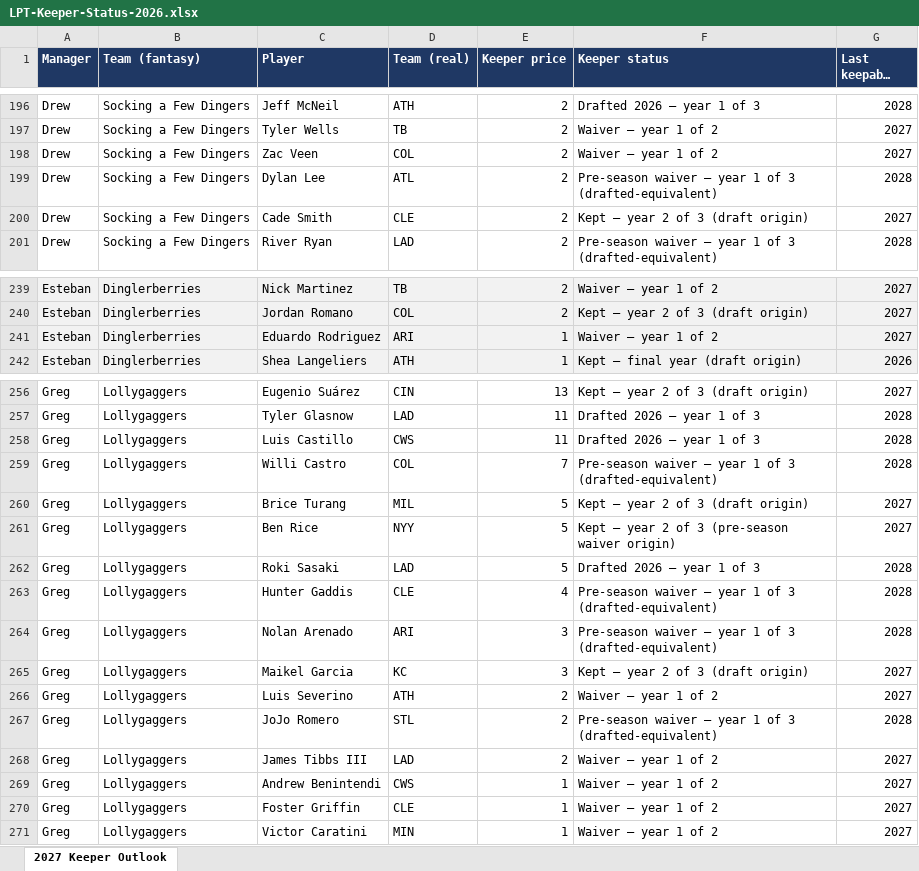
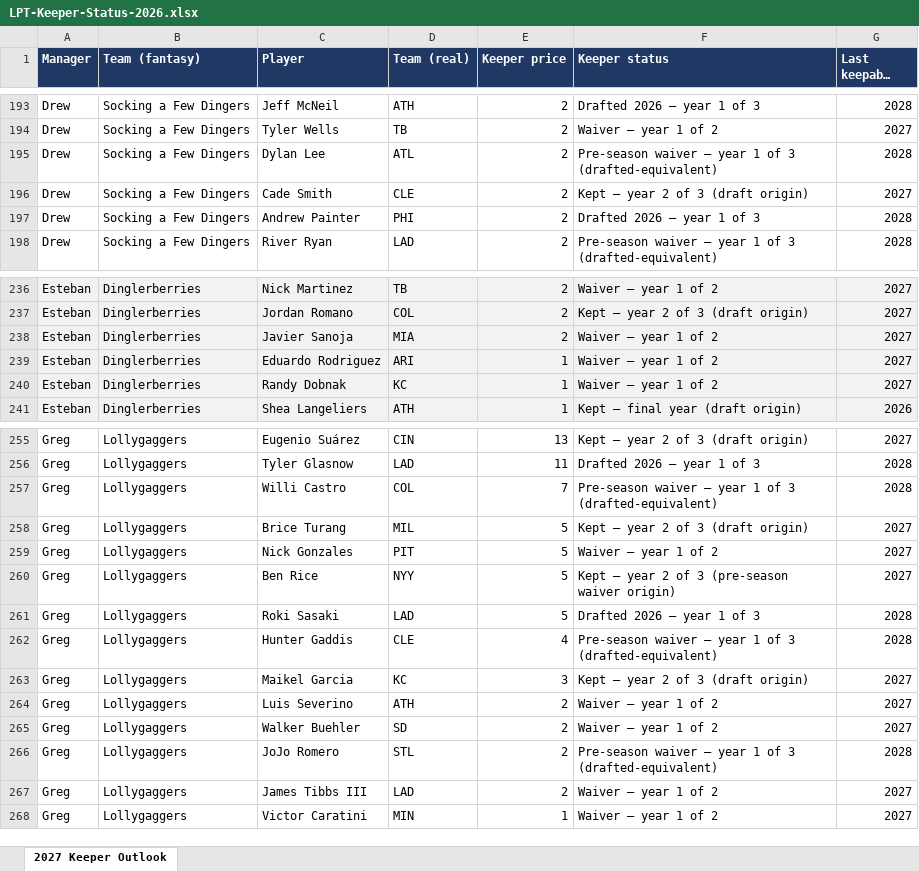
Before and after one commit to langrill42-collab/ernie-reports, an Excel workbook: downloads/LPT-Keeper-Status-2026.xlsx, sheet 2027 Keeper Outlook, drawn as a sheet; only a part is shown, gaps mark what is left out; long unchanged cells end in …; values as stored, in another font and other column widths than the file's, no borders; removed rows and columns are numbered as before the commit, all else as after; the diff covers the shown part only; the diff names each change by its address in the sheet, - before the commit and + after, or states it on an @@ line.

```diff
--- a/downloads/LPT-Keeper-Status-2026.xlsx (sheet 2027 Keeper Outlook)
+++ b/downloads/LPT-Keeper-Status-2026.xlsx (sheet 2027 Keeper Outlook)
-row 198: Drew | Socking a Few Dingers | Zac Veen | COL | 2 | Waiver — year 1 of 2 | 2027
+row 197: Drew | Socking a Few Dingers | Andrew Painter | PHI | 2 | Drafted 2026 — year 1 of 3 | 2028
+row 238: Esteban | Dinglerberries | Javier Sanoja | MIA | 2 | Waiver — year 1 of 2 | 2027
+row 240: Esteban | Dinglerberries | Randy Dobnak | KC | 1 | Waiver — year 1 of 2 | 2027
-row 258: Greg | Lollygaggers | Luis Castillo | CWS | 11 | Drafted 2026 — year 1 of 3 | 2028
+row 259: Greg | Lollygaggers | Nick Gonzales | PIT | 5 | Waiver — year 1 of 2 | 2027
-row 264: Greg | Lollygaggers | Nolan Arenado | ARI | 3 | Pre-season waiver — year 1 of 3 (drafted-equivalent) | 2028
+row 265: Greg | Lollygaggers | Walker Buehler | SD | 2 | Waiver — year 1 of 2 | 2027
-row 269: Greg | Lollygaggers | Andrew Benintendi | CWS | 1 | Waiver — year 1 of 2 | 2027
-row 270: Greg | Lollygaggers | Foster Griffin | CLE | 1 | Waiver — year 1 of 2 | 2027
```
Also changed, not shown: 13 added rows, 12 removed rows and 39 edited cells elsewhere in this sheet, 5 other files.
